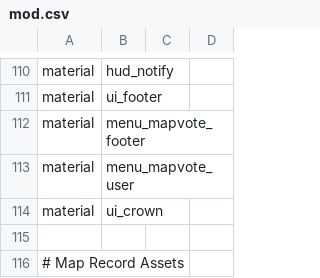
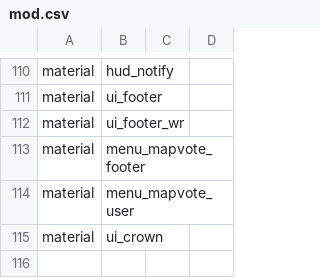
Before and after one commit to Jaxofw/IW3-Deathrun, a CSV file: mod.csv, drawn as a sheet; only a part is shown, gaps mark what is left out; the shorter side is filled out with more unchanged rows.

```diff
--- a/mod.csv
+++ b/mod.csv
@@ -111,2 +111,3 @@ material,hud_notify
 material,ui_footer
+material,ui_footer_wr
 material,menu_mapvote_footer
```
Also changed, not shown: 9 other files.
